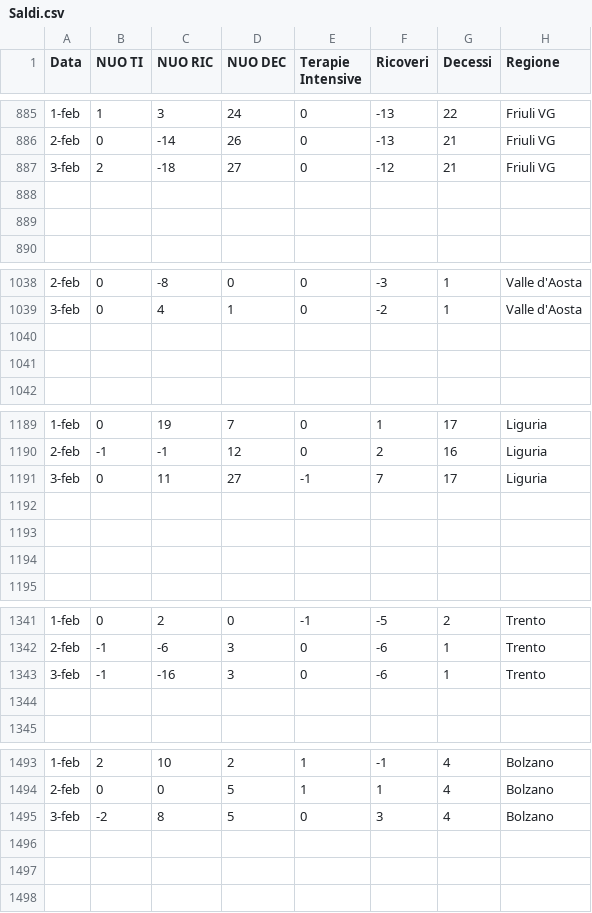
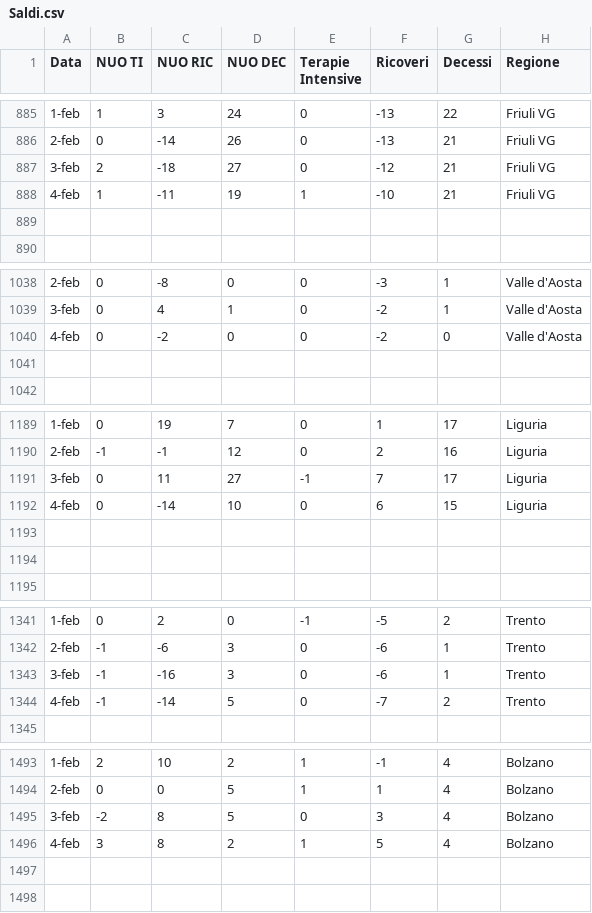
Before and after one commit to Paulsword/PilloleOttimismo, a CSV file: Saldi.csv, drawn as a sheet; only a part is shown, gaps mark what is left out; the diff covers the shown part only; the diff names each change by its address in the sheet, - before the commit and + after, or states it on an @@ line.

```diff
--- a/Saldi.csv
+++ b/Saldi.csv
-row 888: (empty)
+row 888: 4-feb | 1 | -11 | 19 | 1 | -10 | 21 | Friuli VG
-row 1040: (empty)
+row 1040: 4-feb | 0 | -2 | 0 | 0 | -2 | 0 | Valle d'Aosta
-row 1192: (empty)
+row 1192: 4-feb | 0 | -14 | 10 | 0 | 6 | 15 | Liguria
-row 1344: (empty)
+row 1344: 4-feb | -1 | -14 | 5 | 0 | -7 | 2 | Trento
-row 1496: (empty)
+row 1496: 4-feb | 3 | 8 | 2 | 1 | 5 | 4 | Bolzano
```
Also changed, not shown: 1 added row and 130 edited cells elsewhere in this file, Andamento Positivi.csv, Andamento TI e ricoveri.csv, 28 other files.
